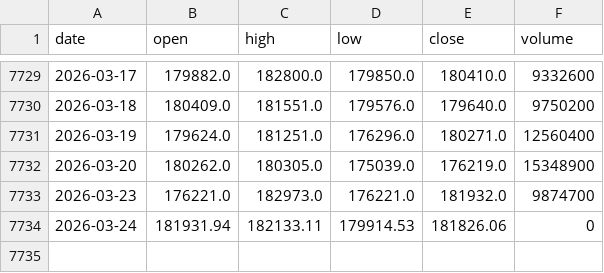
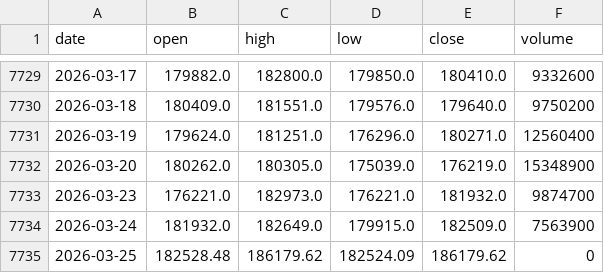
Before and after one commit to gitgbg1985/dash_ibov_test, a CSV file: data/ibovespa.csv, drawn as a sheet; only a part is shown, gaps mark what is left out.

```diff
--- a/data/ibovespa.csv
+++ b/data/ibovespa.csv
@@ -7733,2 +7733,3 @@ date,open,high,low,close,volume
 2026-03-23,176221.0,182973.0,176221.0,181932.0,9874700
-2026-03-24,181931.94,182133.11,179914.53,181826.06,0
+2026-03-24,181932.0,182649.0,179915.0,182509.0,7563900
+2026-03-25,182528.48,186179.62,182524.09,186179.62,0
```
Also changed, not shown: 1 other file.
